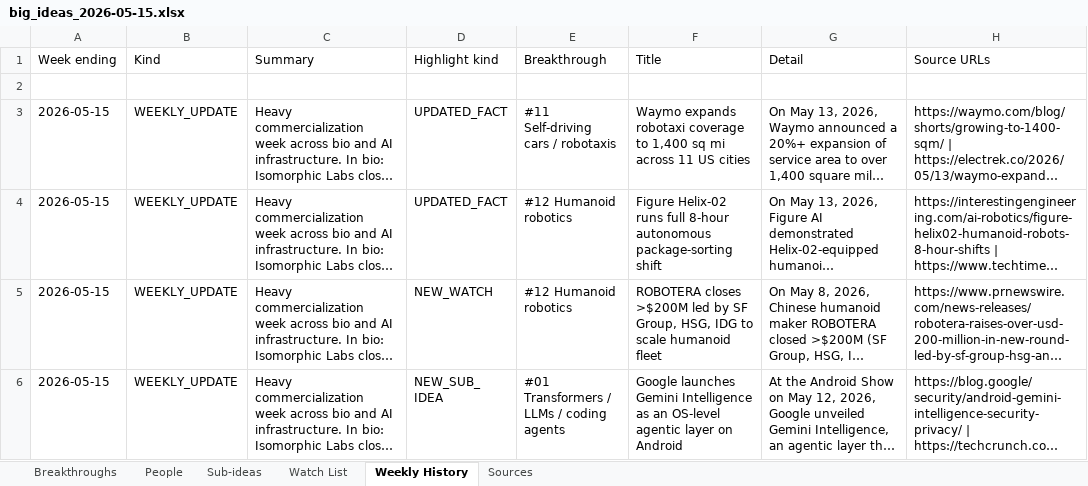
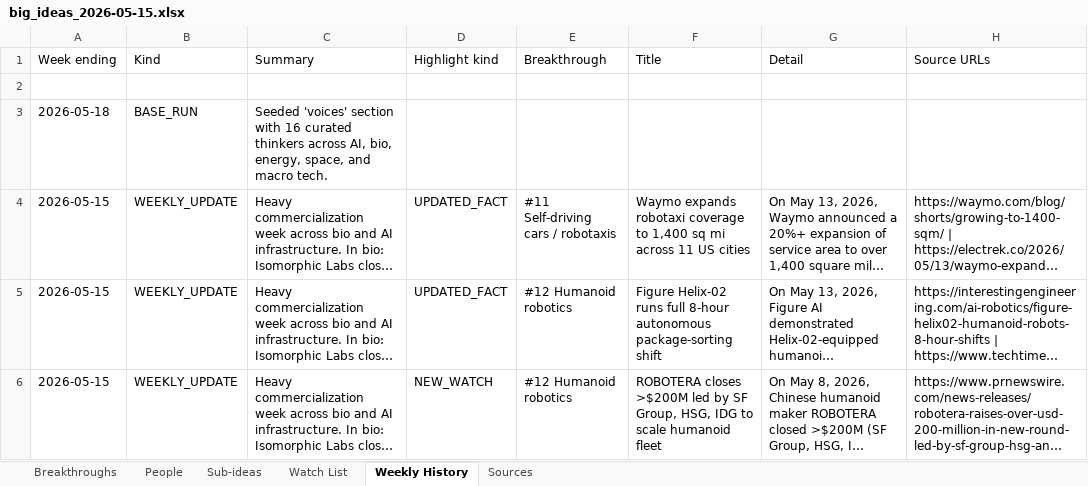
Before and after one commit to zashraf1337/big-ideas, an Excel workbook: big_ideas_2026-05-15.xlsx, sheet Weekly History, drawn as a sheet; only a part is shown; the shorter side is filled out with more unchanged rows; long unchanged cells end in …; values as stored, in another font and other column widths than the file's, no cell formats; the diff names each change by its address in the sheet, - before the commit and + after, or states it on an @@ line.

Commit message:
Weekly update · 2026-05-18

```diff
--- a/big_ideas_2026-05-15.xlsx (sheet Weekly History)
+++ b/big_ideas_2026-05-15.xlsx (sheet Weekly History)
+row 3: 2026-05-18 | BASE_RUN | Seeded 'voices' section with 16 curated thinkers across AI, bio, energy, space, and macro tech.
```
Also changed, not shown: cell formats, 5 other files.
